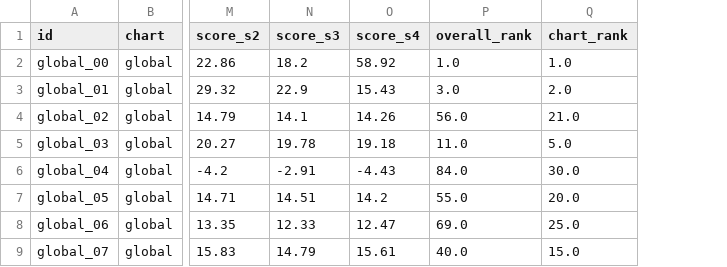
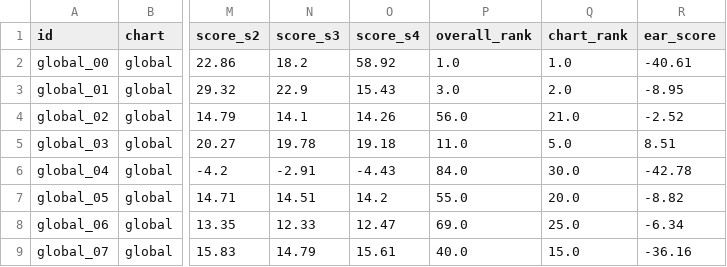
Before and after one commit to sukoji/flyboard, a CSV file: results/scores.csv, drawn as a sheet; only a part is shown, gaps mark what is left out; the diff names each change by its address in the sheet, - before the commit and + after, or states it on an @@ line.

```diff
--- a/results/scores.csv
+++ b/results/scores.csv
+column R (ear_score), rows 2-9: -40.61 | -8.95 | -2.52 | 8.51 | -42.78 | -8.82 | -6.34 | -36.16
```
Also changed, not shown: 24 other files.
